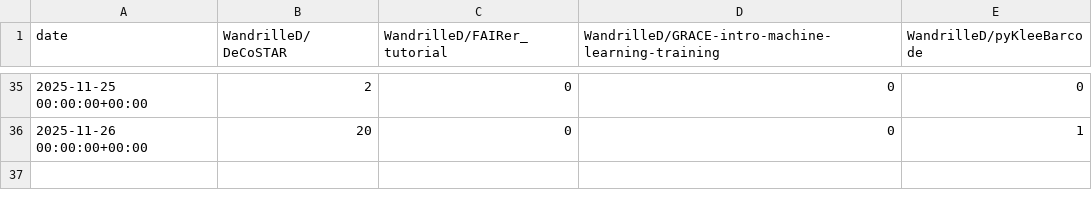
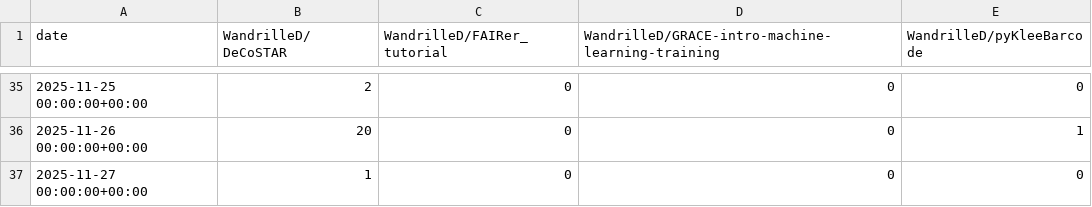
Before and after one commit to WandrilleD/track_multiple_repos_traffic, a CSV file: traffic/all_views.csv, drawn as a sheet; only a part is shown, gaps mark what is left out; the diff names each change by its address in the sheet, - before the commit and + after, or states it on an @@ line.

```diff
--- a/traffic/all_views.csv
+++ b/traffic/all_views.csv
+row 37: 2025-11-27 00:00:00+00:00 | 1 | 0 | 0 | 0
```
Also changed, not shown: traffic/all_clones.csv, traffic/all_clones_unique.csv, 1 other file.
